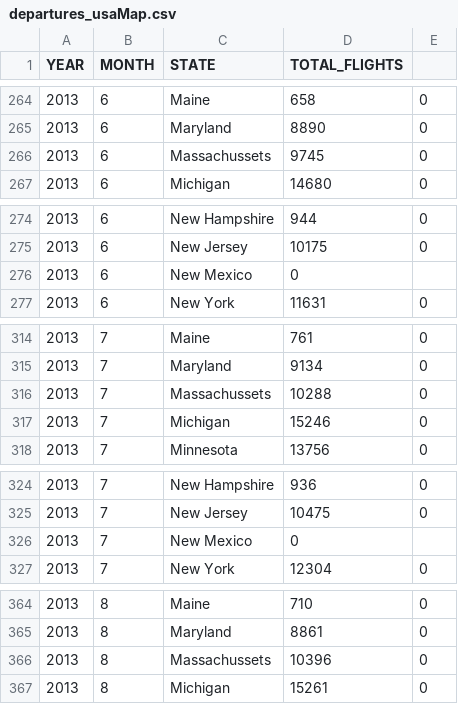
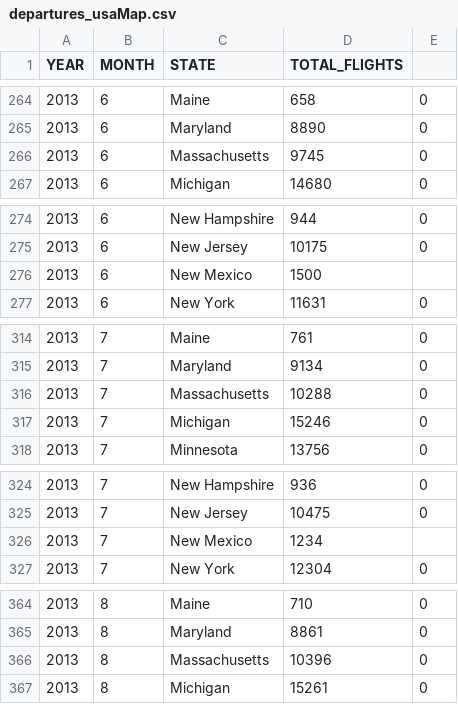
Before and after one commit to PipsRocha/VI-Dashboard, a CSV file: data/departures_usaMap.csv, drawn as a sheet; only a part is shown, gaps mark what is left out; the diff covers the shown part only.

```diff
--- a/data/departures_usaMap.csv
+++ b/data/departures_usaMap.csv
@@ -265,3 +265,3 @@ YEAR,MONTH,STATE,TOTAL_FLIGHTS
 2013,6,Maryland,8890,0
-2013,6,Massachussets,9745,0
+2013,6,Massachusetts,9745,0
 2013,6,Michigan,14680,0
@@ -275,3 +275,3 @@ YEAR,MONTH,STATE,TOTAL_FLIGHTS
 2013,6,New Jersey,10175,0
-2013,6,New Mexico,0
+2013,6,New Mexico,1500
 2013,6,New York,11631,0
@@ -315,3 +315,3 @@ YEAR,MONTH,STATE,TOTAL_FLIGHTS
 2013,7,Maryland,9134,0
-2013,7,Massachussets,10288,0
+2013,7,Massachusetts,10288,0
 2013,7,Michigan,15246,0
@@ -325,3 +325,3 @@ YEAR,MONTH,STATE,TOTAL_FLIGHTS
 2013,7,New Jersey,10475,0
-2013,7,New Mexico,0
+2013,7,New Mexico,1234
 2013,7,New York,12304,0
@@ -365,3 +365,3 @@ YEAR,MONTH,STATE,TOTAL_FLIGHTS
 2013,8,Maryland,8861,0
-2013,8,Massachussets,10396,0
+2013,8,Massachusetts,10396,0
 2013,8,Michigan,15261,0
```
Also changed, not shown: 115 edited cells elsewhere in this file, 1 other file.
